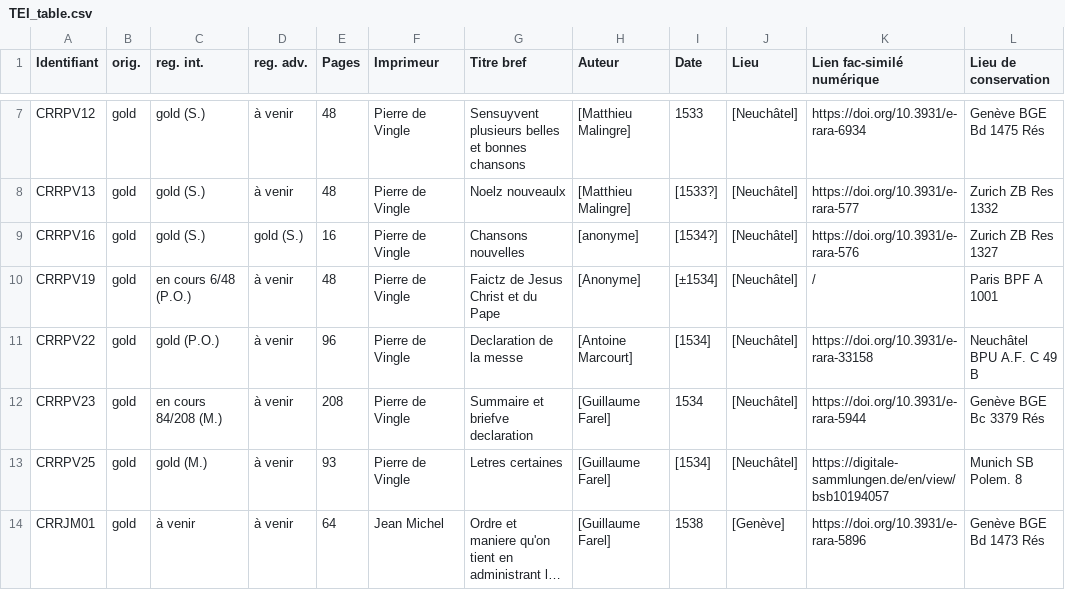
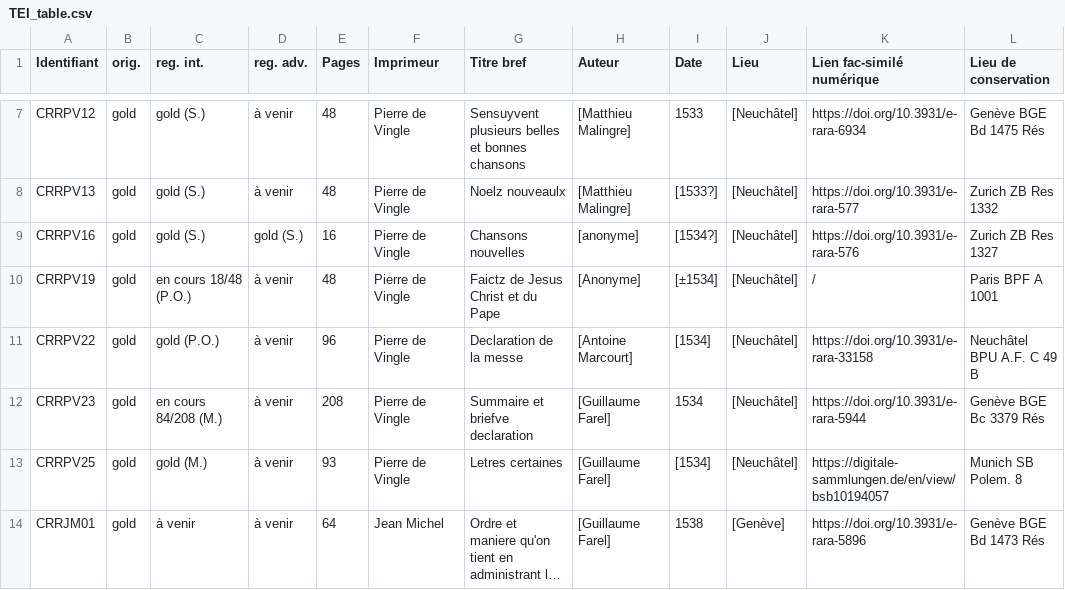
Before and after one commit to SETAFDH/TEI-SETAF, a CSV file: TEI_table.csv, drawn as a sheet; only a part is shown, gaps mark what is left out; long unchanged cells end in ….

Commit message:
Update TEI_table.csv

```diff
--- a/TEI_table.csv
+++ b/TEI_table.csv
@@ -9,3 +9,3 @@ CRRPV13,gold,gold (S.),à venir,48,Pierre de Vingle,Noelz nouveaulx,[Matthieu Ma
 CRRPV16,gold,gold (S.),gold (S.),16,Pierre de Vingle,Chansons nouvelles,[anonyme],[1534?],[Neuchâtel],https://doi.org/10.3931/e-rara-576,Zurich ZB Res 1327
-CRRPV19,gold,en cours 6/48 (P.O.),à venir,48,Pierre de Vingle,Faictz de Jesus Christ et du Pape,[Anonyme],[±1534],[Neuchâtel],/,Paris BPF A 1001
+CRRPV19,gold,en cours 18/48 (P.O.),à venir,48,Pierre de Vingle,Faictz de Jesus Christ et du Pape,[Anonyme],[±1534],[Neuchâtel],/,Paris BPF A 1001
 CRRPV22,gold,gold (P.O.),à venir,96,Pierre de Vingle,Declaration de la messe,[Antoine Marcourt],[1534],[Neuchâtel],https://doi.org/10.3931/e-rara-33158,Neuchâtel BPU A.F. C 49 B
```
